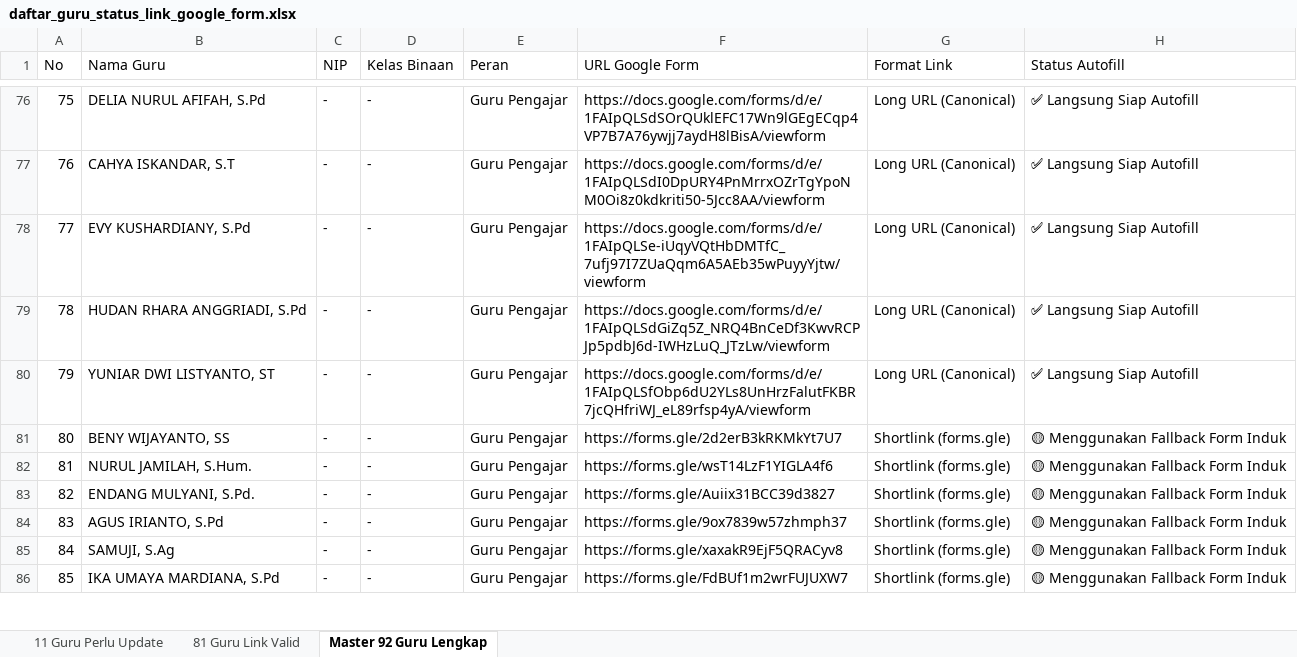
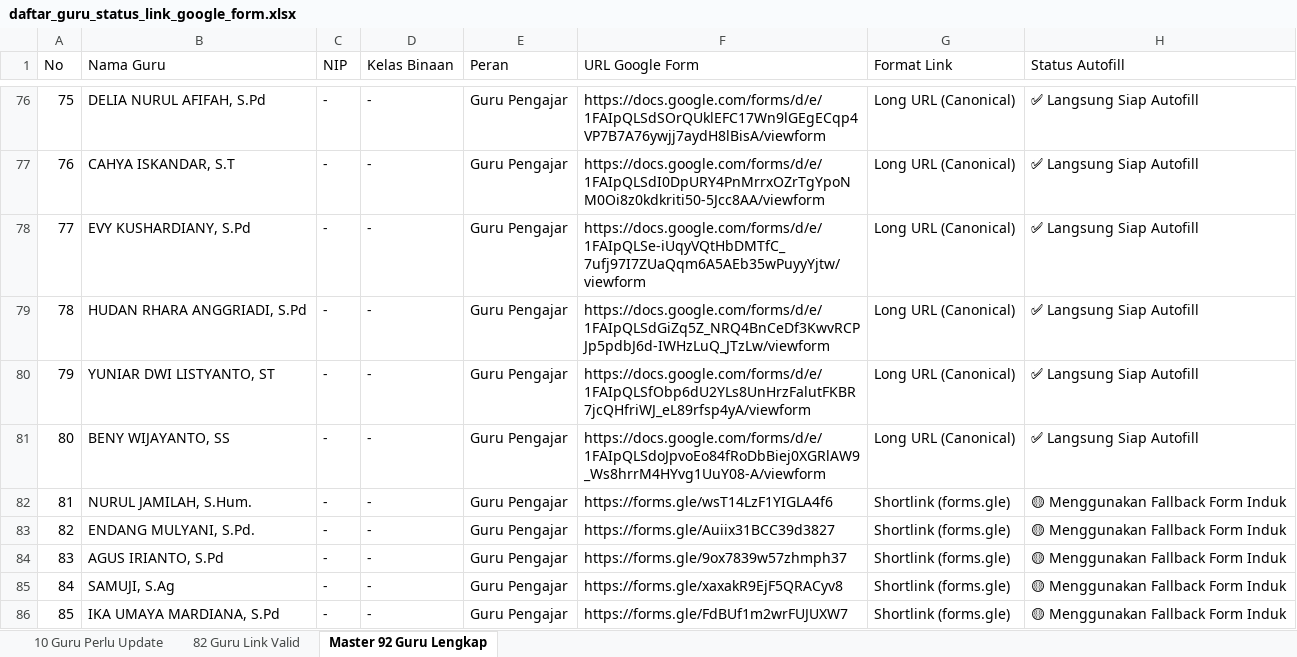
Before and after one commit to iskakfatoni/portalautoform, an Excel workbook: daftar_guru_status_link_google_form.xlsx, sheet Master 92 Guru Lengkap, drawn as a sheet; only a part is shown, gaps mark what is left out; values as stored, in another font and other column widths than the file's, no borders; the diff names each change by its address in the sheet, - before the commit and + after, or states it on an @@ line.

Commit message:
Update BENY WIJAYANTO, SS Google Form URL and update Excel export

```diff
--- a/daftar_guru_status_link_google_form.xlsx (sheet Master 92 Guru Lengkap)
+++ b/daftar_guru_status_link_google_form.xlsx (sheet Master 92 Guru Lengkap)
-sheet tab: 11 Guru Perlu Update
+sheet tab: 10 Guru Perlu Update
-sheet tab: 81 Guru Link Valid
+sheet tab: 82 Guru Link Valid
-F81 (URL Google Form): https://forms.gle/2d2erB3kRKMkYt7U7
+F81 (URL Google Form): https://docs.google.com/forms/d/e/1FAIpQLSdoJpvoEo84fRoDbBiej0XGRlAW9_Ws8hrrM4HYvg1UuY08-A/viewform
-G81 (Format Link): Shortlink (forms.gle)
+G81 (Format Link): Long URL (Canonical)
-H81 (Status Autofill): 🟡 Menggunakan Fallback Form Induk
+H81 (Status Autofill): ✅ Langsung Siap Autofill
```
Also changed, not shown: sheet 10 Guru Perlu Update, sheet 82 Guru Link Valid, 1 other file.
